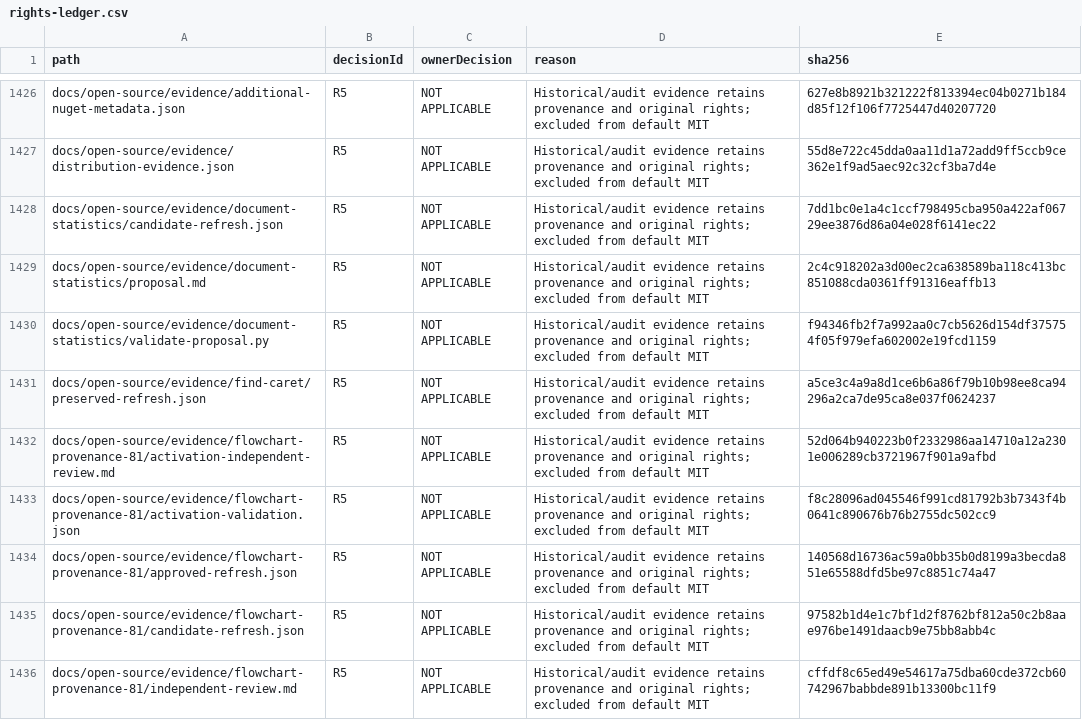
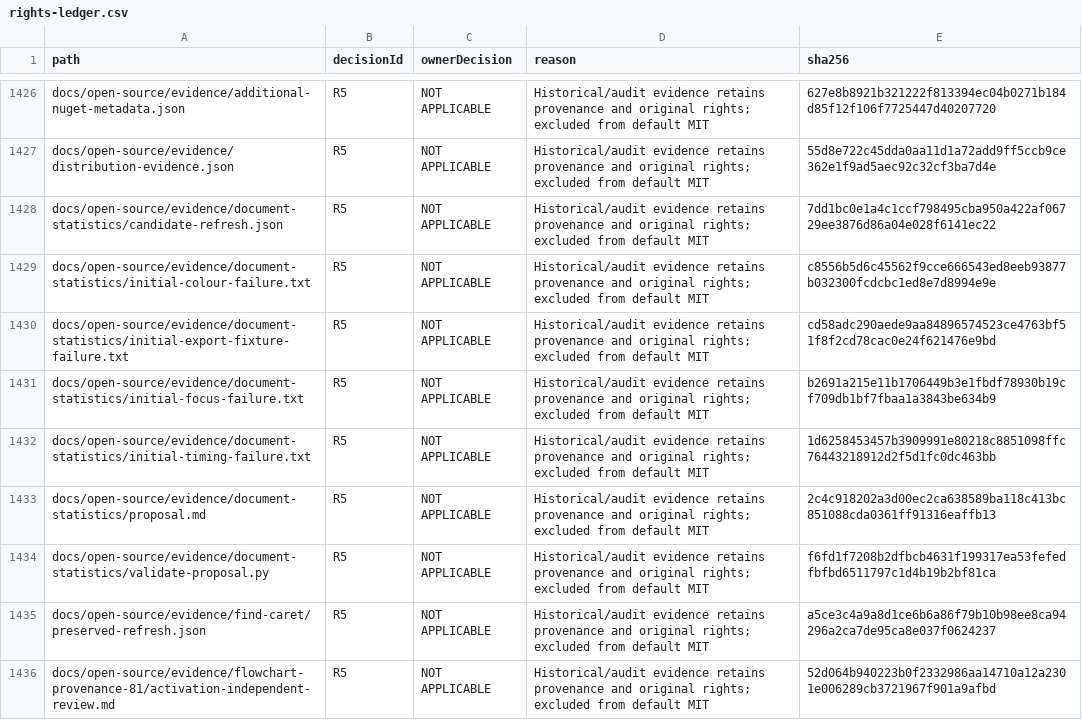
Before and after one commit to DouglasNLima/local-docs-studio, a CSV file: docs/open-source/evidence/goal62/rights-ledger.csv, drawn as a sheet; only a part is shown, gaps mark what is left out; the shorter side is filled out with more unchanged rows.

Commit message:
docs: preserve original statistics control exceptions [skip ci]

```diff
--- a/docs/open-source/evidence/goal62/rights-ledger.csv
+++ b/docs/open-source/evidence/goal62/rights-ledger.csv
@@ -1428,4 +1428,8 @@ docs/open-source/evidence/distribution-evidence.json,R5,NOT APPLICABLE,Historica
 docs/open-source/evidence/document-statistics/candidate-refresh.json,R5,NOT APPLICABLE,Historical/audit evidence retains provenance and original rights; excluded from default MIT,7dd1bc0e1a4c1ccf798495cba950a422af06729ee3876d86a04e028f6141ec22
+docs/open-source/evidence/document-statistics/initial-colour-failure.txt,R5,NOT APPLICABLE,Historical/audit evidence retains provenance and original rights; excluded from default MIT,c8556b5d6c45562f9cce666543ed8eeb93877b032300fcdcbc1ed8e7d8994e9e
+docs/open-source/evidence/document-statistics/initial-export-fixture-failure.txt,R5,NOT APPLICABLE,Historical/audit evidence retains provenance and original rights; excluded from default MIT,cd58adc290aede9aa84896574523ce4763bf51f8f2cd78cac0e24f621476e9bd
+docs/open-source/evidence/document-statistics/initial-focus-failure.txt,R5,NOT APPLICABLE,Historical/audit evidence retains provenance and original rights; excluded from default MIT,b2691a215e11b1706449b3e1fbdf78930b19cf709db1bf7fbaa1a3843be634b9
+docs/open-source/evidence/document-statistics/initial-timing-failure.txt,R5,NOT APPLICABLE,Historical/audit evidence retains provenance and original rights; excluded from default MIT,1d6258453457b3909991e80218c8851098ffc76443218912d2f5d1fc0dc463bb
 docs/open-source/evidence/document-statistics/proposal.md,R5,NOT APPLICABLE,Historical/audit evidence retains provenance and original rights; excluded from default MIT,2c4c918202a3d00ec2ca638589ba118c413bc851088cda0361ff91316eaffb13
-docs/open-source/evidence/document-statistics/validate-proposal.py,R5,NOT APPLICABLE,Historical/audit evidence retains provenance and original rights; excluded from default MIT,f94346fb2f7a992aa0c7cb5626d154df375754f05f979efa602002e19fcd1159
+docs/open-source/evidence/document-statistics/validate-proposal.py,R5,NOT APPLICABLE,Historical/audit evidence retains provenance and original rights; excluded from default MIT,f6fd1f7208b2dfbcb4631f199317ea53fefedfbfbd6511797c1d4b19b2bf81ca
 docs/open-source/evidence/find-caret/preserved-refresh.json,R5,NOT APPLICABLE,Historical/audit evidence retains provenance and original rights; excluded from default MIT,a5ce3c4a9a8d1ce6b6a86f79b10b98ee8ca94296a2ca7de95ca8e037f0624237
```
Also changed, not shown: 5 other files.
